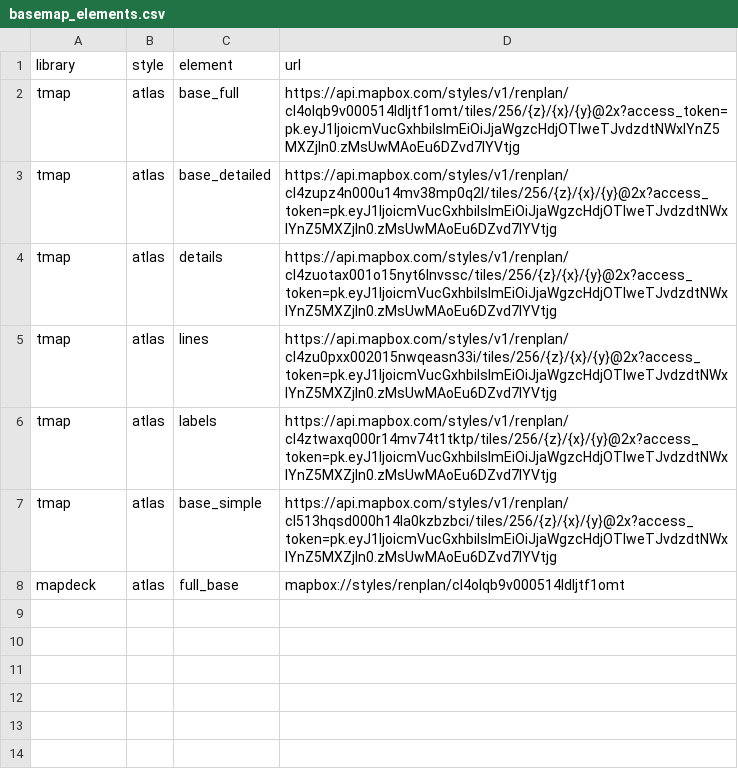
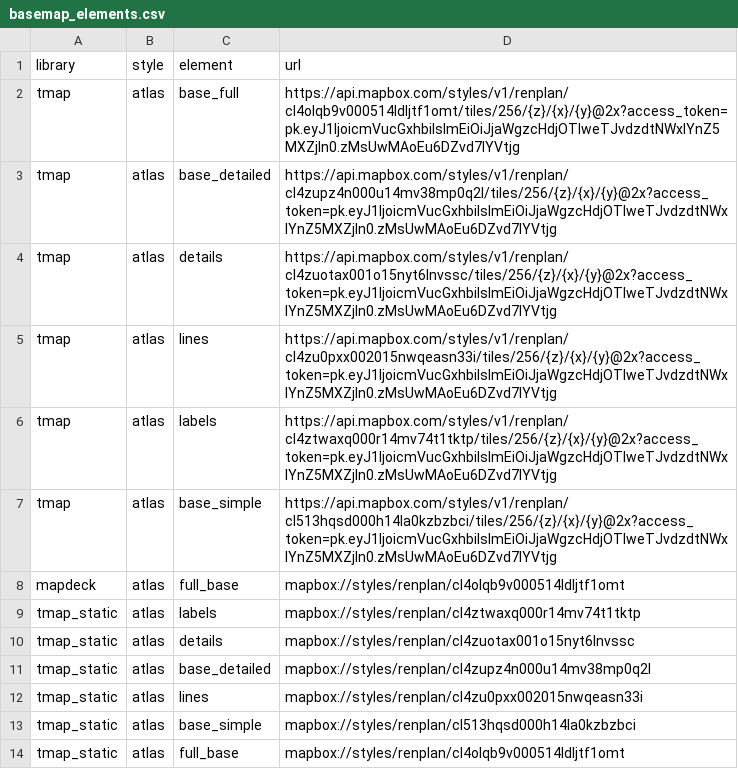
Before and after one commit to renaissanceplanning/rpgmapr, a CSV file: data-raw/basemap_elements.csv, drawn as a sheet; the diff names each change by its address in the sheet, - before the commit and + after, or states it on an @@ line.

```diff
--- a/data-raw/basemap_elements.csv
+++ b/data-raw/basemap_elements.csv
+row 9: tmap_static | atlas | labels | mapbox://styles/renplan/cl4ztwaxq000r14mv74t1tktp
+row 10: tmap_static | atlas | details | mapbox://styles/renplan/cl4zuotax001o15nyt6lnvssc
+row 11: tmap_static | atlas | base_detailed | mapbox://styles/renplan/cl4zupz4n000u14mv38mp0q2l
+row 12: tmap_static | atlas | lines | mapbox://styles/renplan/cl4zu0pxx002015nwqeasn33i
+row 13: tmap_static | atlas | base_simple | mapbox://styles/renplan/cl513hqsd000h14la0kzbzbci
+row 14: tmap_static | atlas | full_base | mapbox://styles/renplan/cl4olqb9v000514ldljtf1omt
```
Also changed, not shown: 11 other files.
